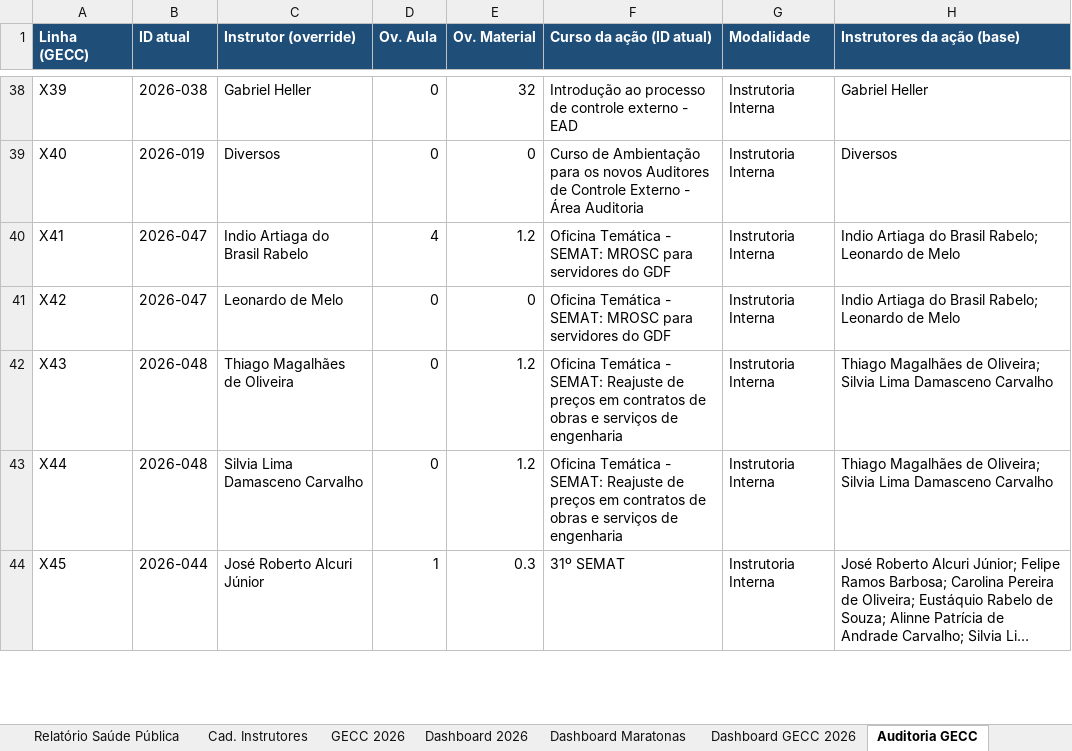
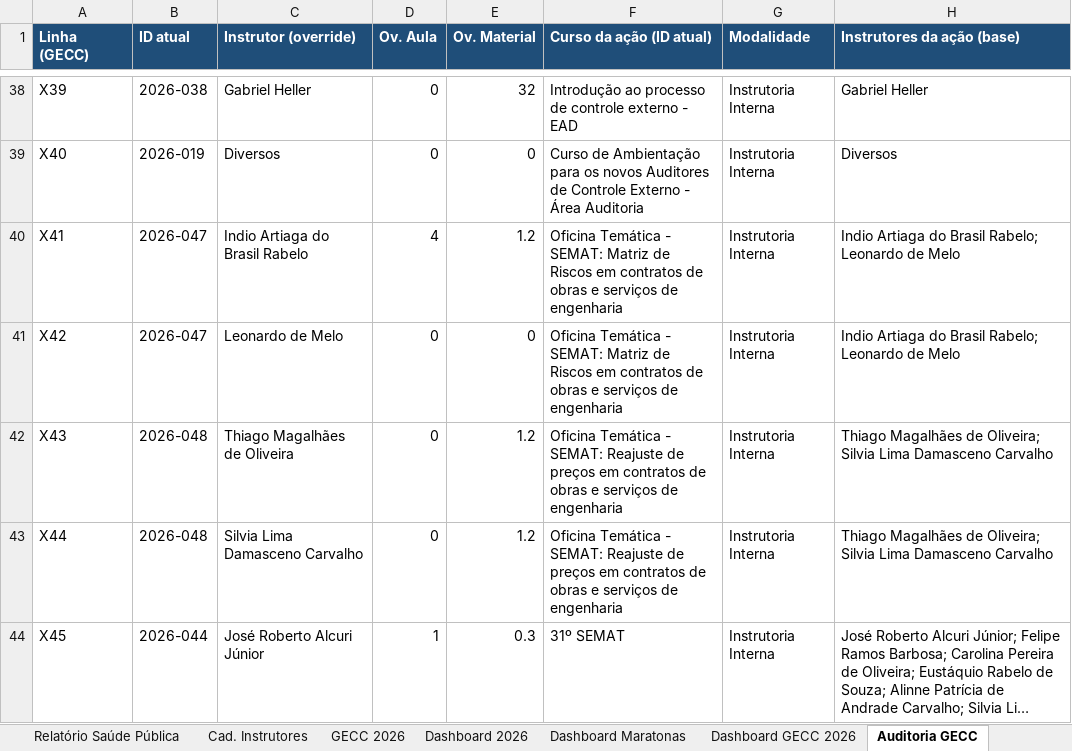
Before and after one commit to silvionascimentobh-lab/SAED-Dashboard, an Excel workbook: planilhao.xlsm, sheet Auditoria GECC, drawn as a sheet; only a part is shown, gaps mark what is left out; long unchanged cells end in …; values as stored, in another font and other column widths than the file's, no borders; conditional formats not drawn; the diff names each change by its address in the sheet, - before the commit and + after, or states it on an @@ line.

Commit message:
Atualização automática via Power Automate

```diff
--- a/planilhao.xlsm (sheet Auditoria GECC)
+++ b/planilhao.xlsm (sheet Auditoria GECC)
-F40:F41 (Curso da ação (ID atual)): …- SEMAT: MROSC para servidores do GDF
+F40:F41 (Curso da ação (ID atual)): …- SEMAT: Matriz de Riscos em contratos de obras e serviços de engenharia
```
Also changed, not shown: sheet Ações InCompany, sheet GECC 2026, hidden cells.
